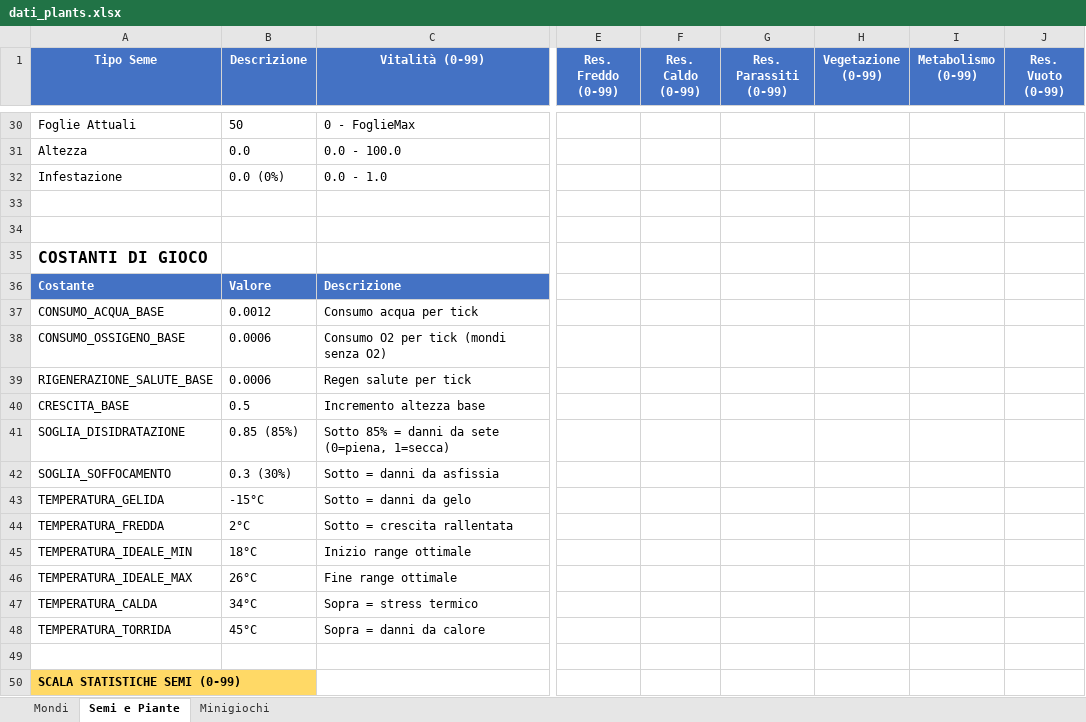
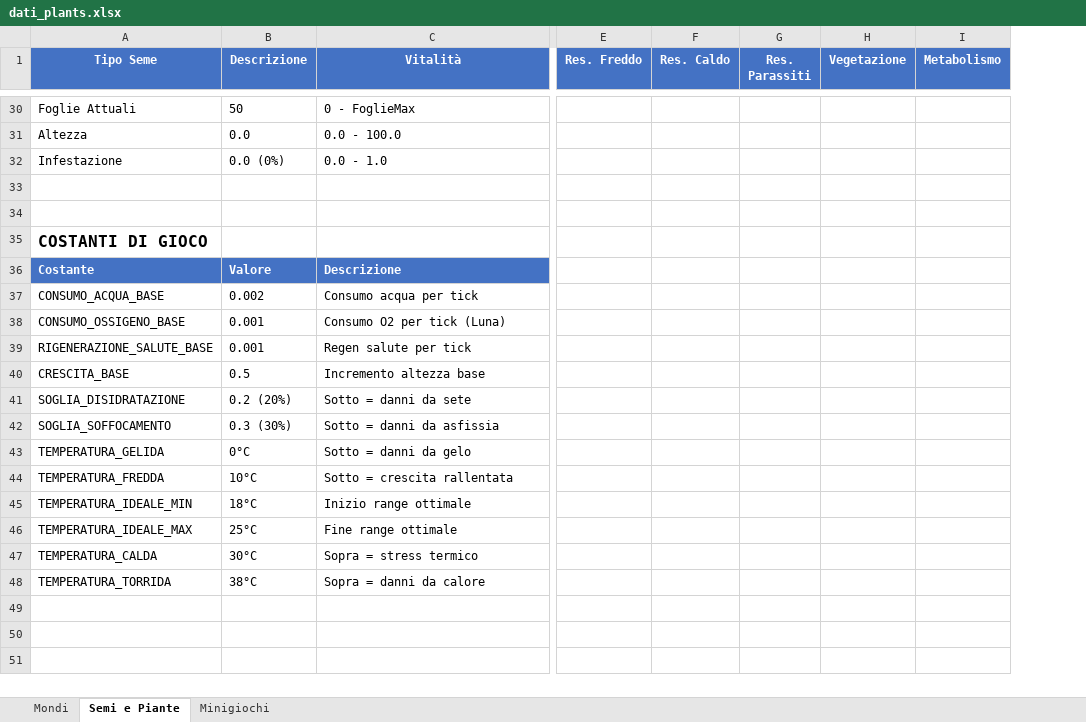
Before and after one commit to teo8860/Plants, an Excel workbook: dati_plants.xlsx, sheet Semi e Piante, drawn as a sheet; only a part is shown, gaps mark what is left out; values as stored, in another font and other column widths than the file's, no borders; charts and pictures not drawn; removed rows and columns are numbered as before the commit, all else as after; rows hold the shown columns only; the diff covers the shown part only; the diff names each change by its address in the sheet, - before the commit and + after, or states it on an @@ line.

```diff
--- a/dati_plants.xlsx (sheet Semi e Piante)
+++ b/dati_plants.xlsx (sheet Semi e Piante)
-column E (Res. Freddo (0-99)), empty
-column F (Res. Caldo (0-99)), empty
-column G (Res. Parassiti (0-99)), empty
-column H (Vegetazione (0-99)), empty
-column I (Metabolismo (0-99)), empty
-column J (Res. Vuoto (0-99)), empty
+column E (Res. Freddo), empty
+column F (Res. Caldo), empty
+column G (Res. Parassiti), empty
+column H (Vegetazione), empty
+column I (Metabolismo), empty
-C1: Vitalità (0-99)
+C1: Vitalità
-B37 (Descrizione): 0.0012
+B37 (Descrizione): 0.002
-B38:B39 (Descrizione): 0.0006
+B38:B39 (Descrizione): 0.001
-C38 (Vitalità): Consumo O2 per tick (mondi senza O2)
+C38 (Vitalità): Consumo O2 per tick (Luna)
-B41 (Descrizione): 0.85 (85%)
+B41 (Descrizione): 0.2 (20%)
-C41 (Vitalità): Sotto 85% = danni da sete (0=piena, 1=secca)
+C41 (Vitalità): Sotto = danni da sete
-B43 (Descrizione): -15°C
+B43 (Descrizione): 0°C
-B44 (Descrizione): 2°C
+B44 (Descrizione): 10°C
-B46 (Descrizione): 26°C
+B46 (Descrizione): 25°C
-B47 (Descrizione): 34°C
+B47 (Descrizione): 30°C
-B48 (Descrizione): 45°C
+B48 (Descrizione): 38°C
-row 49: (empty)
-row 50: SCALA STATISTICHE SEMI (0-99)
```
Also changed, not shown: 17 removed rows and 44 edited cells elsewhere in this sheet, sheet Mondi, charts or pictures, 5 other files.
